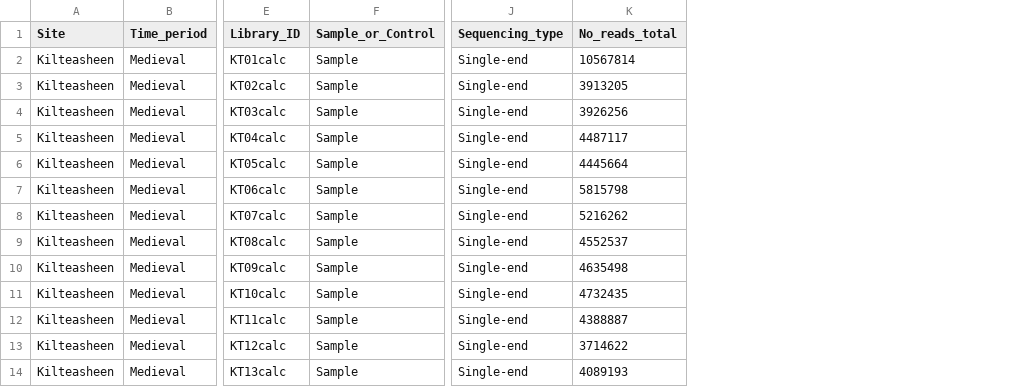
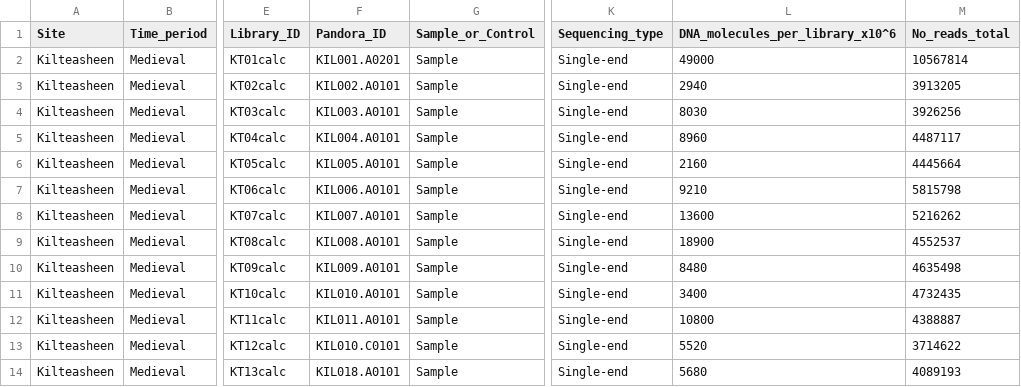
Before and after one commit to ivelsko/smoking_calculus, a TSV file: 00-documentation.backup/kilteasheen_metadata.tsv, drawn as a sheet; only a part is shown, gaps mark what is left out; the diff names each change by its address in the sheet, - before the commit and + after, or states it on an @@ line.

```diff
--- a/00-documentation.backup/kilteasheen_metadata.tsv
+++ b/00-documentation.backup/kilteasheen_metadata.tsv
+column F (Pandora_ID), rows 2-14: KIL001.A0201 | KIL002.A0101 | KIL003.A0101 | KIL004.A0101 | KIL005.A0101 | KIL006.A0101 | KIL007.A0101 | KIL008.A0101 | KIL009.A0101 | KIL010.A0101 | KIL011.A0101 | KIL010.C0101 | KIL018.A0101
+column L (DNA_molecules_per_library_x10^6), rows 2-14: 49000 | 2940 | 8030 | 8960 | 2160 | 9210 | 13600 | 18900 | 8480 | 3400 | 10800 | 5520 | 5680
```
Also changed, not shown: 00-documentation.backup/jae_metadata.tsv, 00-documentation.backup/radcliffe_pfuT_metadata.tsv, 8 other files.
